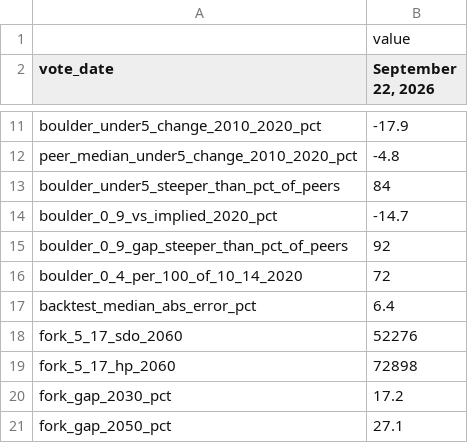
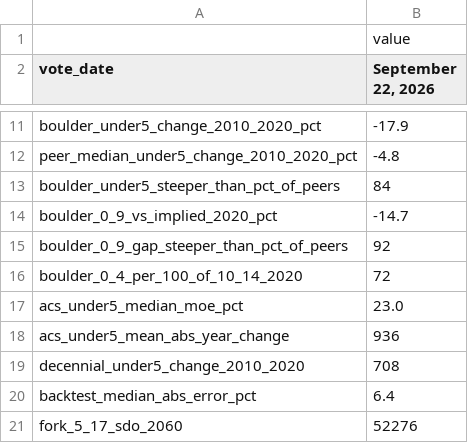
Before and after one commit to brianckeegan/charting-boulder, a CSV file: 2026-09-bvsd/output/bvsd-pinned.csv, drawn as a sheet; only a part is shown, gaps mark what is left out; the shorter side is filled out with more unchanged rows.

```diff
--- a/2026-09-bvsd/output/bvsd-pinned.csv
+++ b/2026-09-bvsd/output/bvsd-pinned.csv
@@ -16,2 +16,5 @@ boulder_0_9_gap_steeper_than_pct_of_peers,92
 boulder_0_4_per_100_of_10_14_2020,72
+acs_under5_median_moe_pct,23.0
+acs_under5_mean_abs_year_change,936
+decennial_under5_change_2010_2020,708
 backtest_median_abs_error_pct,6.4
```
Also changed, not shown: 2 other files.
